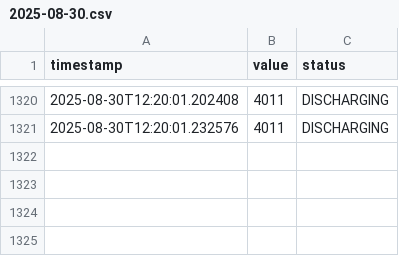
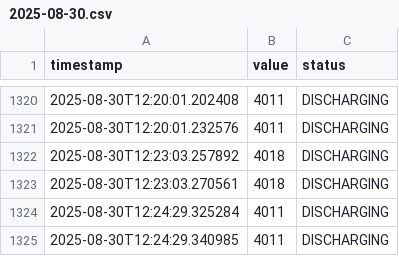
Before and after one commit to Wiz22ard/battery_logger, a CSV file: voltage/2025-08-30.csv, drawn as a sheet; only a part is shown, gaps mark what is left out.

```diff
--- a/voltage/2025-08-30.csv
+++ b/voltage/2025-08-30.csv
@@ -1321 +1321,5 @@ timestamp,value,status
 2025-08-30T12:20:01.232576,4011,DISCHARGING
+2025-08-30T12:23:03.257892,4018,DISCHARGING
+2025-08-30T12:23:03.270561,4018,DISCHARGING
+2025-08-30T12:24:29.325284,4011,DISCHARGING
+2025-08-30T12:24:29.340985,4011,DISCHARGING
```
Also changed, not shown: percentage/2025-08-30.csv, temperature/2025-08-30.csv.
